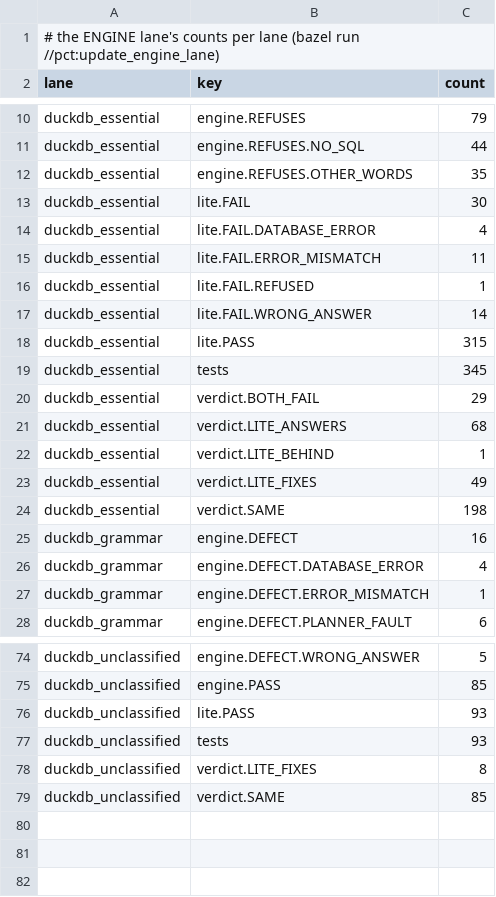
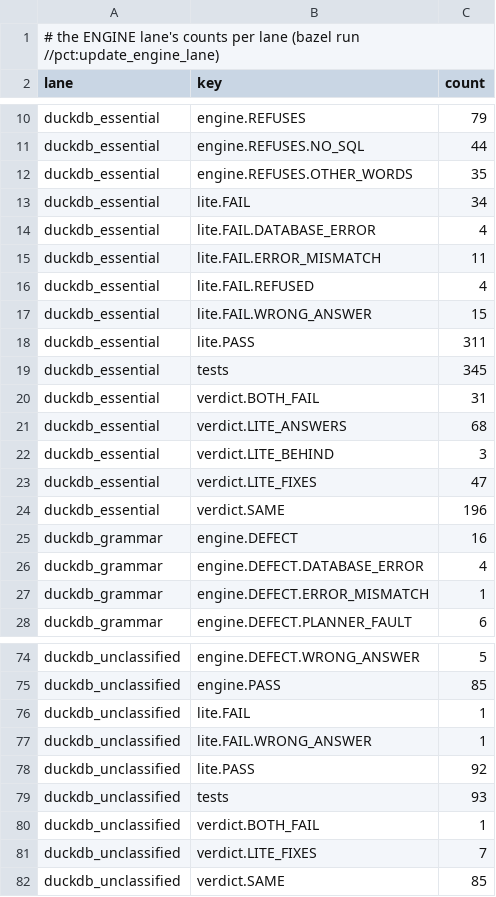
Before and after one commit to neema2/legend-lite, a TSV file: pct/engine_lane/summary_duckdb.tsv, drawn as a sheet; only a part is shown, gaps mark what is left out.

```diff
--- a/pct/engine_lane/summary_duckdb.tsv
+++ b/pct/engine_lane/summary_duckdb.tsv
@@ -12,14 +12,14 @@ duckdb_essential	engine.REFUSES.NO_SQL	44
 duckdb_essential	engine.REFUSES.OTHER_WORDS	35
-duckdb_essential	lite.FAIL	30
+duckdb_essential	lite.FAIL	34
 duckdb_essential	lite.FAIL.DATABASE_ERROR	4
 duckdb_essential	lite.FAIL.ERROR_MISMATCH	11
-duckdb_essential	lite.FAIL.REFUSED	1
-duckdb_essential	lite.FAIL.WRONG_ANSWER	14
-duckdb_essential	lite.PASS	315
+duckdb_essential	lite.FAIL.REFUSED	4
+duckdb_essential	lite.FAIL.WRONG_ANSWER	15
+duckdb_essential	lite.PASS	311
 duckdb_essential	tests	345
-duckdb_essential	verdict.BOTH_FAIL	29
+duckdb_essential	verdict.BOTH_FAIL	31
 duckdb_essential	verdict.LITE_ANSWERS	68
-duckdb_essential	verdict.LITE_BEHIND	1
-duckdb_essential	verdict.LITE_FIXES	49
-duckdb_essential	verdict.SAME	198
+duckdb_essential	verdict.LITE_BEHIND	3
+duckdb_essential	verdict.LITE_FIXES	47
+duckdb_essential	verdict.SAME	196
 duckdb_grammar	engine.DEFECT	16
@@ -75,5 +75,8 @@ duckdb_unclassified	engine.DEFECT.WRONG_ANSWER	5
 duckdb_unclassified	engine.PASS	85
-duckdb_unclassified	lite.PASS	93
+duckdb_unclassified	lite.FAIL	1
+duckdb_unclassified	lite.FAIL.WRONG_ANSWER	1
+duckdb_unclassified	lite.PASS	92
 duckdb_unclassified	tests	93
-duckdb_unclassified	verdict.LITE_FIXES	8
+duckdb_unclassified	verdict.BOTH_FAIL	1
+duckdb_unclassified	verdict.LITE_FIXES	7
 duckdb_unclassified	verdict.SAME	85
```
Also changed, not shown: pct/engine_lane/duckdb_essential.tsv, pct/engine_lane/duckdb_unclassified.tsv, 2 other files.
